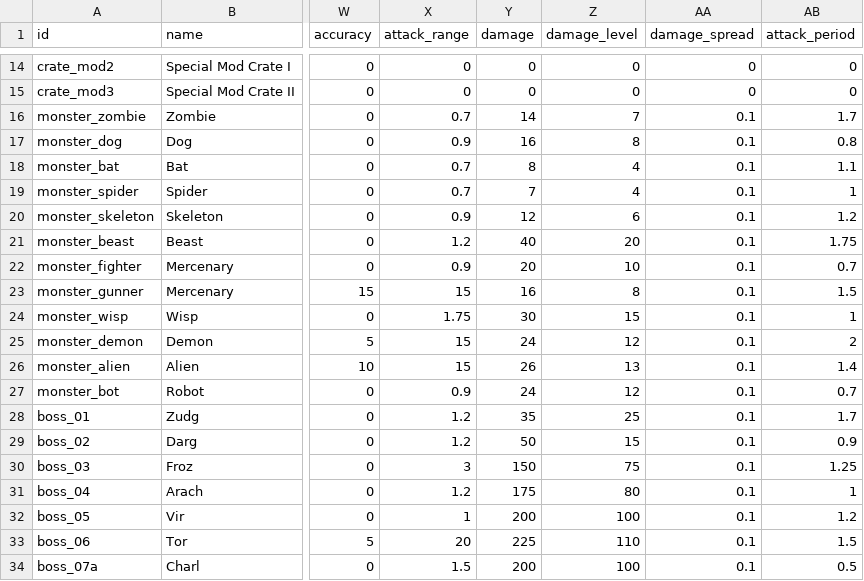
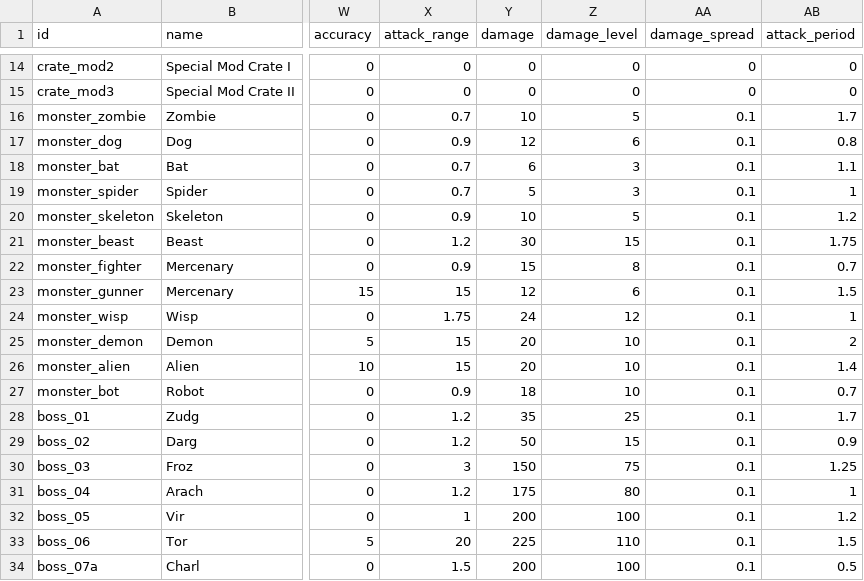
Before and after one commit to ololoken/emptyclip, a TSV file: assets/source/stats/monsters.tsv, drawn as a sheet; only a part is shown, gaps mark what is left out; the diff names each change by its address in the sheet, - before the commit and + after, or states it on an @@ line.

Commit message:
monster damage update

```diff
--- a/assets/source/stats/monsters.tsv
+++ b/assets/source/stats/monsters.tsv
-Y16 (damage): 14
+Y16 (damage): 10
-Z16 (damage_level): 7
+Z16 (damage_level): 5
-Y17 (damage): 16
+Y17 (damage): 12
-Z17 (damage_level): 8
+Z17 (damage_level): 6
-Y18 (damage): 8
+Y18 (damage): 6
-Z18:Z19 (damage_level): 4
+Z18:Z19 (damage_level): 3
-Y19 (damage): 7
+Y19 (damage): 5
-Y20 (damage): 12
+Y20 (damage): 10
-Z20 (damage_level): 6
+Z20 (damage_level): 5
-Y21 (damage): 40
+Y21 (damage): 30
-Z21 (damage_level): 20
+Z21 (damage_level): 15
-Y22 (damage): 20
+Y22 (damage): 15
-Z22 (damage_level): 10
+Z22 (damage_level): 8
-Y23 (damage): 16
+Y23 (damage): 12
-Z23 (damage_level): 8
+Z23 (damage_level): 6
-Y24 (damage): 30
+Y24 (damage): 24
-Z24 (damage_level): 15
+Z24 (damage_level): 12
-Y25 (damage): 24
+Y25 (damage): 20
-Z25 (damage_level): 12
+Z25 (damage_level): 10
-Y26 (damage): 26
+Y26 (damage): 20
-Z26 (damage_level): 13
+Z26 (damage_level): 10
-Y27 (damage): 24
+Y27 (damage): 18
-Z27 (damage_level): 12
+Z27 (damage_level): 10
```
